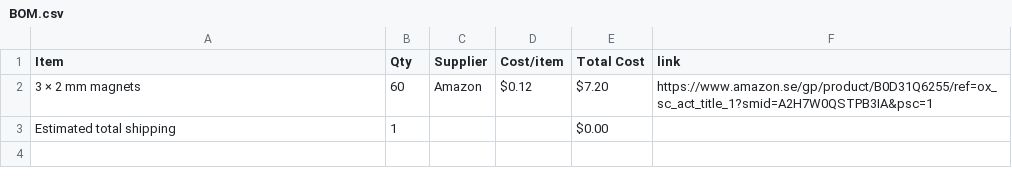
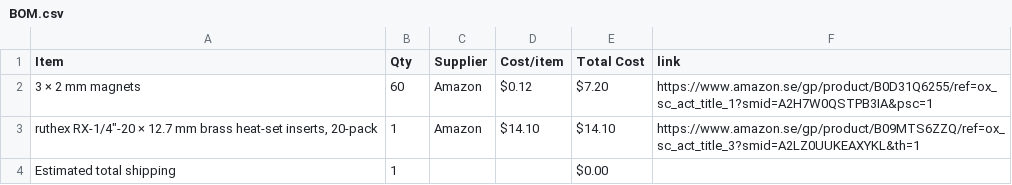
Before and after one commit to Sergel1/Hacklide-Kinetic-Nexus, a CSV file: BOM.csv, drawn as a sheet.

Commit message:
Sync Kinetic-Nexus from Half Life

```diff
--- a/BOM.csv
+++ b/BOM.csv
@@ -2,2 +2,3 @@ Item,Qty,Supplier,Cost/item,Total Cost,link
 3 × 2 mm magnets,60,Amazon,$0.12,$7.20,https://www.amazon.se/gp/product/B0D31Q6255/ref=ox_sc_act_title_1?smid=A2H7W0QSTPB3IA&psc=1
+"ruthex RX-1/4""-20 × 12.7 mm brass heat-set inserts, 20-pack",1,Amazon,$14.10,$14.10,https://www.amazon.se/gp/product/B09MTS6ZZQ/ref=ox_sc_act_title_3?smid=A2LZ0UUKEAXYKL&th=1
 Estimated total shipping,1,,,$0.00,
```
